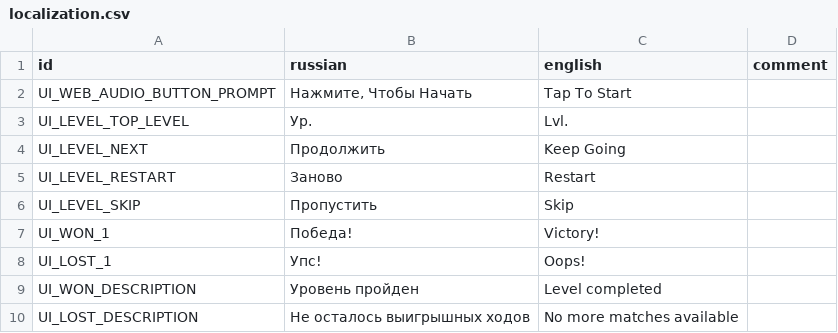
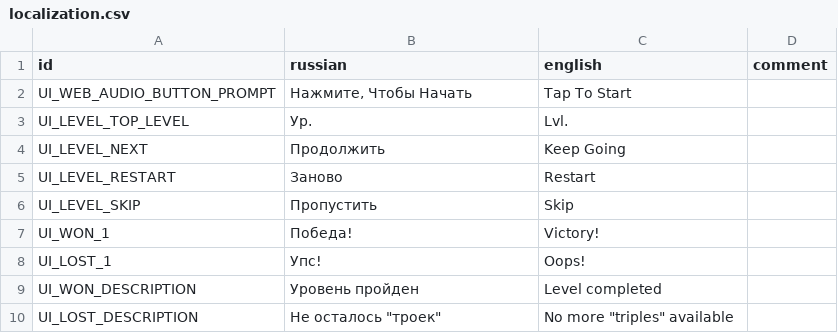
Before and after one commit to hulvdan/emberveil2, a CSV file: assets/localization.csv, drawn as a sheet.

```diff
--- a/assets/localization.csv
+++ b/assets/localization.csv
@@ -9,2 +9,2 @@ UI_LOST_1;Упс!;Oops!;
 UI_WON_DESCRIPTION;Уровень пройден;Level completed;
-UI_LOST_DESCRIPTION;Не осталось выигрышных ходов;No more matches available;
+UI_LOST_DESCRIPTION;Не осталось "троек";No more "triples" available;
```
Also changed, not shown: 6 other files.
